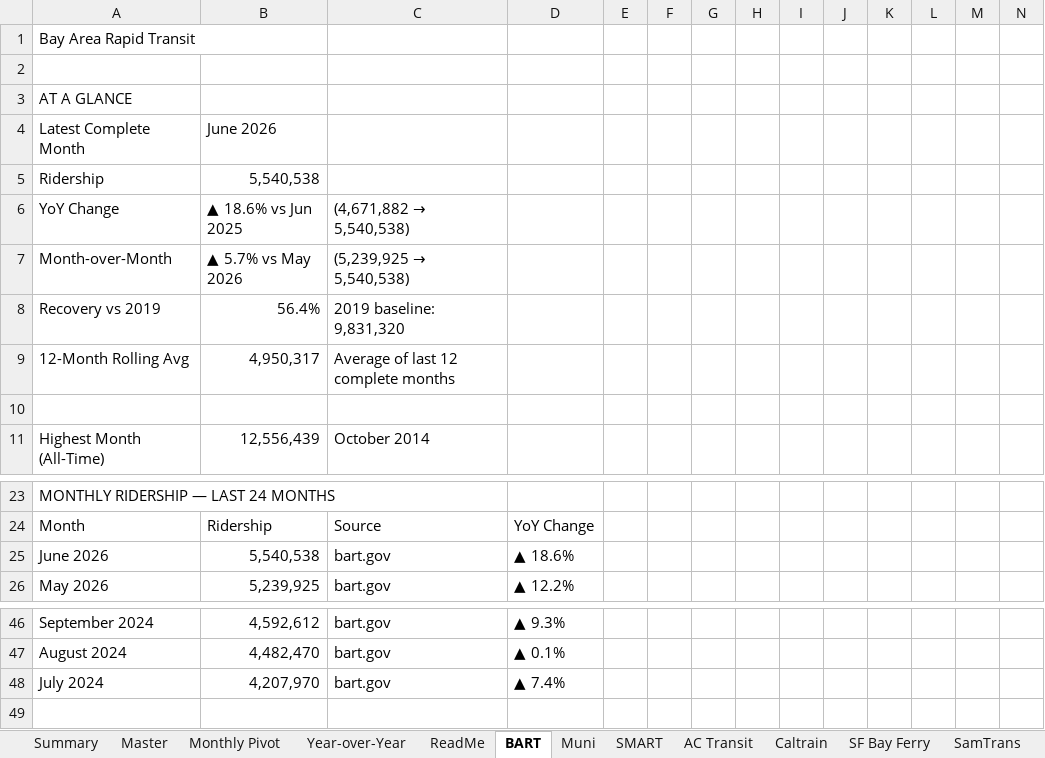
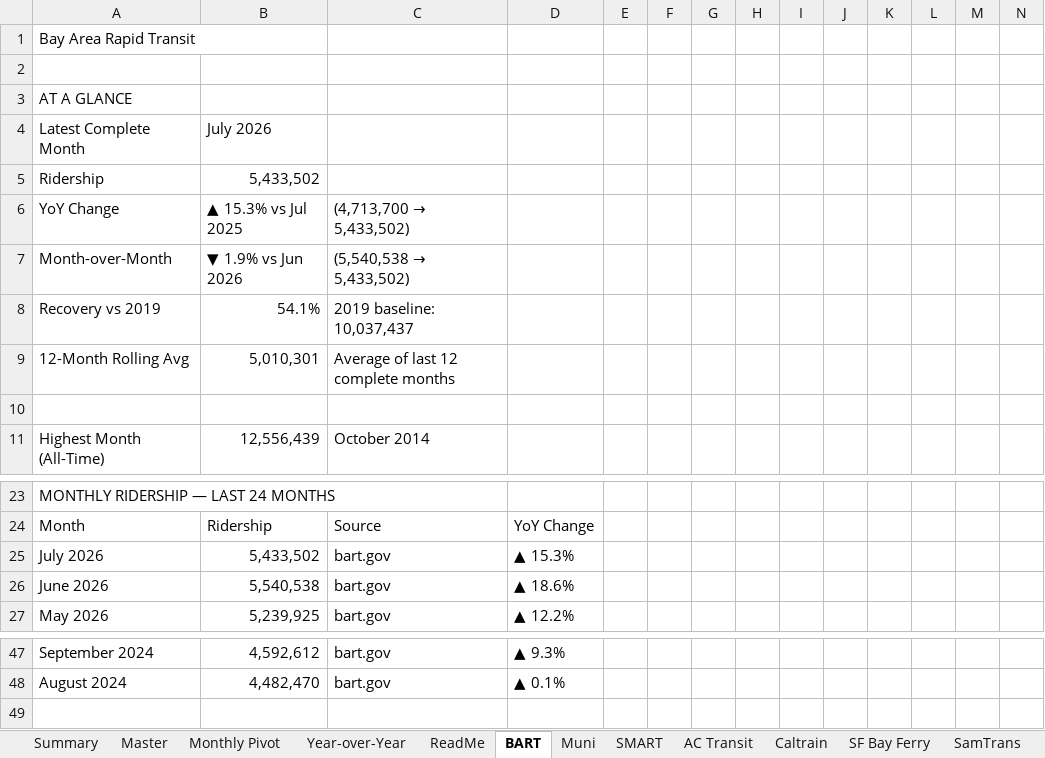
Before and after one commit to alariosjx/bcn-transit-tracker, an Excel workbook: data/public/bcn_transit_master.xlsx, sheet BART, drawn as a sheet; only a part is shown, gaps mark what is left out; values as stored, in another font and other column widths than the file's, no cell formats; charts and pictures not drawn; removed rows and columns are numbered as before the commit, all else as after; rows hold the shown columns only; the diff names each change by its address in the sheet, - before the commit and + after, or states it on an @@ line.

Commit message:
chore: scrape bart 2026-08-10

```diff
--- a/data/public/bcn_transit_master.xlsx (sheet BART)
+++ b/data/public/bcn_transit_master.xlsx (sheet BART)
-B4 (▲ 15.3% vs Jul 2025): June 2026
+B4 (▲ 15.3% vs Jul 2025): July 2026
-B5 (▲ 15.3% vs Jul 2025): 5,540,538
+B5 (▲ 15.3% vs Jul 2025): 5,433,502
-B6: ▲ 18.6% vs Jun 2025
+B6: ▲ 15.3% vs Jul 2025
@@ C6: (4,671,882 → 5,540,538) → (4,713,700 → 5,433,502) @@
-B7 (▲ 15.3% vs Jul 2025): ▲ 5.7% vs May 2026
+B7 (▲ 15.3% vs Jul 2025): ▼ 1.9% vs Jun 2026
@@ C7 ((4,713,700 → 5,433,502)): (5,239,925 → 5,540,538) → (5,540,538 → 5,433,502) @@
-B8 (▲ 15.3% vs Jul 2025): 56.4%
+B8 (▲ 15.3% vs Jul 2025): 54.1%
-C8 ((4,713,700 → 5,433,502)): 2019 baseline: 9,831,320
+C8 ((4,713,700 → 5,433,502)): 2019 baseline: 10,037,437
-B9 (▲ 15.3% vs Jul 2025): 4,950,317
+B9 (▲ 15.3% vs Jul 2025): 5,010,301
+row 25: July 2026 | 5,433,502 | bart.gov | ▲ 15.3%
-row 48: July 2024 | 4,207,970 | bart.gov | ▲ 7.4%
```
Also changed, not shown: sheet Master, sheet Year-over-Year, sheet Summary, sheet Monthly Pivot, sheet ReadMe, cell formats, 27 other files.
